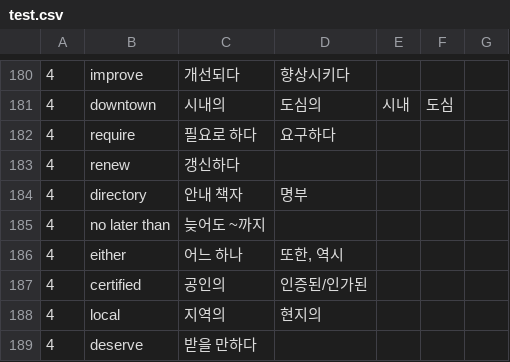
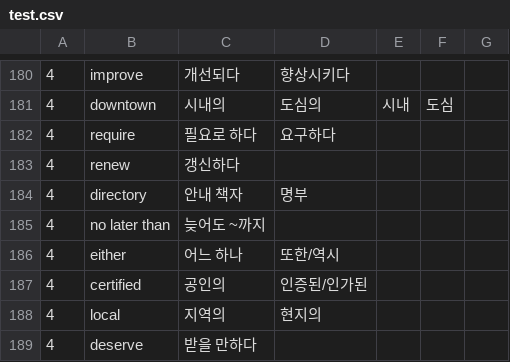
Before and after one commit to c-2022yh/Project-Q, a CSV file: test.csv, drawn as a sheet; only a part is shown, gaps mark what is left out; the diff covers the shown part only.

```diff
--- a/test.csv
+++ b/test.csv
@@ -185,3 +185,3 @@
 4,no later than,늦어도 ~까지,,,,
-4,either,어느 하나,"또한, 역시",,,
+4,either,어느 하나,또한/역시,,,
 4,certified,공인의,인증된/인가된,,,
```
Also changed, not shown: 35 added rows and 9 removed rows elsewhere in this file, 2 other files.
